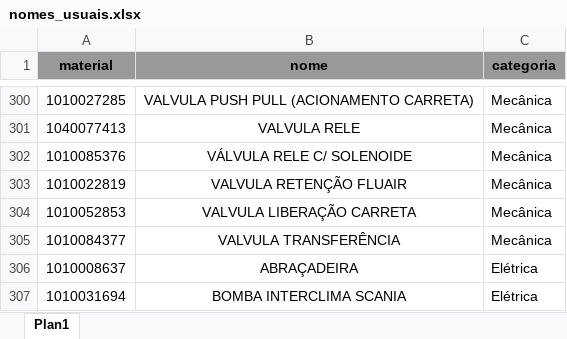
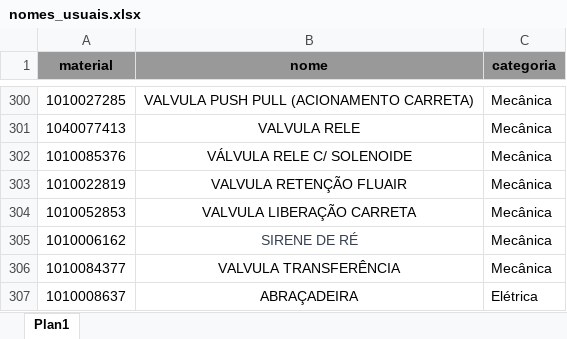
Before and after one commit to hiagogabrielga/catalogoPecas, an Excel workbook: dados-catalago-pcm-externo/nomes_usuais.xlsx, sheet Plan1, drawn as a sheet; only a part is shown, gaps mark what is left out; the shorter side is filled out with more unchanged rows; values as stored, in another font and other column widths than the file's, no borders; the diff names each change by its address in the sheet, - before the commit and + after, or states it on an @@ line.

Commit message:
adicionando sirene de ré

```diff
--- a/dados-catalago-pcm-externo/nomes_usuais.xlsx (sheet Plan1)
+++ b/dados-catalago-pcm-externo/nomes_usuais.xlsx (sheet Plan1)
+row 305: 1010006162 | SIRENE DE RÉ | Mecânica
```
Also changed, not shown: 2 other files.
